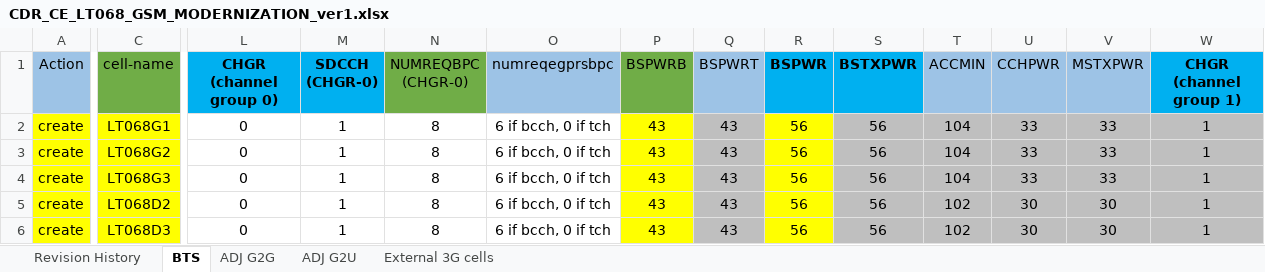
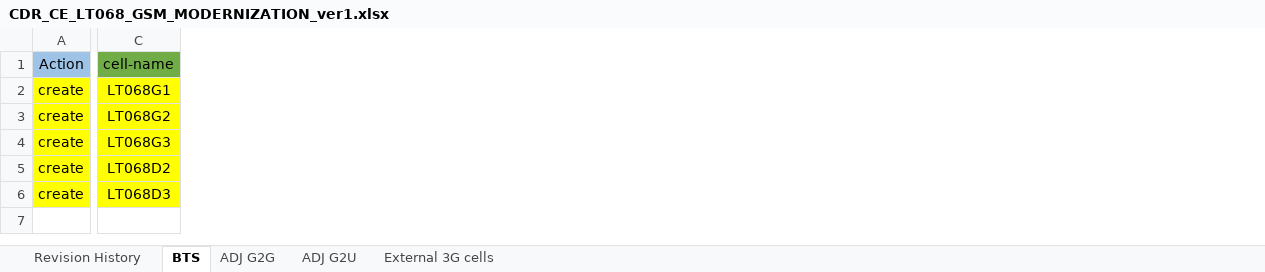
Before and after one commit to Matteadd/CheckCdr, an Excel workbook: CDR_CE_LT068_GSM_MODERNIZATION_ver1.xlsx, sheet BTS, drawn as a sheet; only a part is shown, gaps mark what is left out; values as stored, in another font and other column widths than the file's, no borders; the diff covers the shown part only; the diff names each change by its address in the sheet, - before the commit and + after, or states it on an @@ line.

```diff
--- a/CDR_CE_LT068_GSM_MODERNIZATION_ver1.xlsx (sheet BTS)
+++ b/CDR_CE_LT068_GSM_MODERNIZATION_ver1.xlsx (sheet BTS)
@@ column L (CHGR (channel group 0)) hidden, rows 2-6: all 0 @@
@@ column M (SDCCH (CHGR-0)) hidden, rows 2-6: all 1 @@
@@ column N (NUMREQBPC (CHGR-0)) hidden, rows 2-6: all 8 @@
@@ column O (numreqegprsbpc) hidden, rows 2-6: all 6 if bcch, 0 if tch @@
@@ column P (BSPWRB) hidden, rows 2-6: all 43 @@
@@ column Q (BSPWRT) hidden, rows 2-6: all 43 @@
@@ column R (BSPWR) hidden, rows 2-6: all 56 @@
@@ column S (BSTXPWR) hidden, rows 2-6: all 56 @@
@@ column T (ACCMIN) hidden, rows 2-6: 104 | 104 | 104 | 102 | 102 @@
@@ column U (CCHPWR) hidden, rows 2-6: 33 | 33 | 33 | 30 | 30 @@
@@ column V (MSTXPWR) hidden, rows 2-6: 33 | 33 | 33 | 30 | 30 @@
@@ column W (CHGR (channel group 1)) hidden, rows 2-6: all 1 @@
```
Also changed, not shown: cell formats elsewhere in this sheet, 5 other files.
